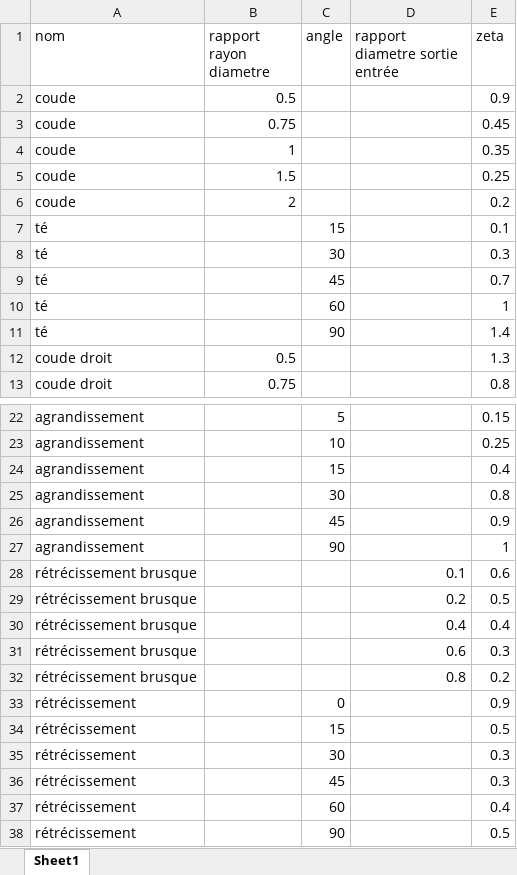
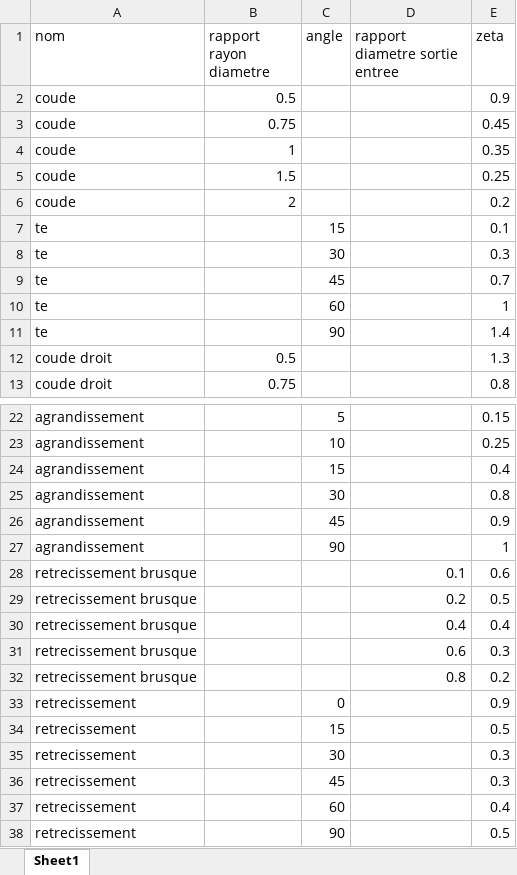
Before and after one commit to AlexisM14/PipeHelper, an Excel workbook: BDD_geometrie.xlsx, sheet Sheet1, drawn as a sheet; only a part is shown, gaps mark what is left out; values as stored, in another font and other column widths than the file's, no borders; the diff names each change by its address in the sheet, - before the commit and + after, or states it on an @@ line.

```diff
--- a/BDD_geometrie.xlsx (sheet Sheet1)
+++ b/BDD_geometrie.xlsx (sheet Sheet1)
-D1: rapport diametre sortie entrée
+D1: rapport diametre sortie entree
-A7:A11 (nom): té
+A7:A11 (nom): te
-A28:A32 (nom): rétrécissement brusque
+A28:A32 (nom): retrecissement brusque
-A33:A38 (nom): rétrécissement
+A33:A38 (nom): retrecissement
```
Also changed, not shown: 4 other files.
